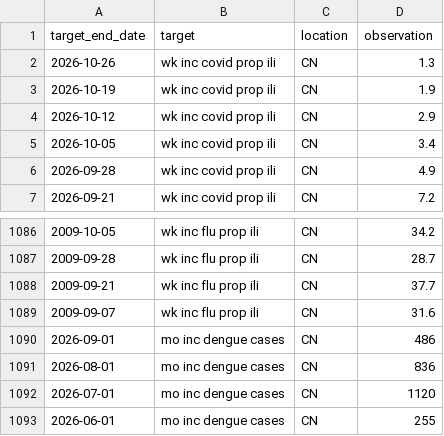
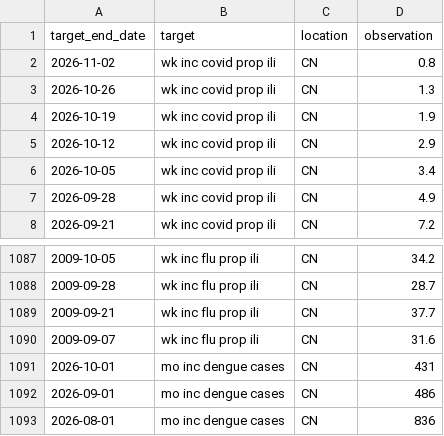
Before and after one commit to 99mrliu/China-COVID-19-Forecast-Hub, a CSV file: target-data/time-series.csv, drawn as a sheet; only a part is shown, gaps mark what is left out; the shorter side is filled out with more unchanged rows.

```diff
--- a/target-data/time-series.csv
+++ b/target-data/time-series.csv
@@ -1,2 +1,3 @@
 target_end_date,target,location,observation
+2026-11-02,wk inc covid prop ili,CN,0.8
 2026-10-26,wk inc covid prop ili,CN,1.3
@@ -1089,2 +1090,3 @@ target_end_date,target,location,observation
 2009-09-07,wk inc flu prop ili,CN,31.6
+2026-10-01,mo inc dengue cases,CN,431
 2026-09-01,mo inc dengue cases,CN,486
```
